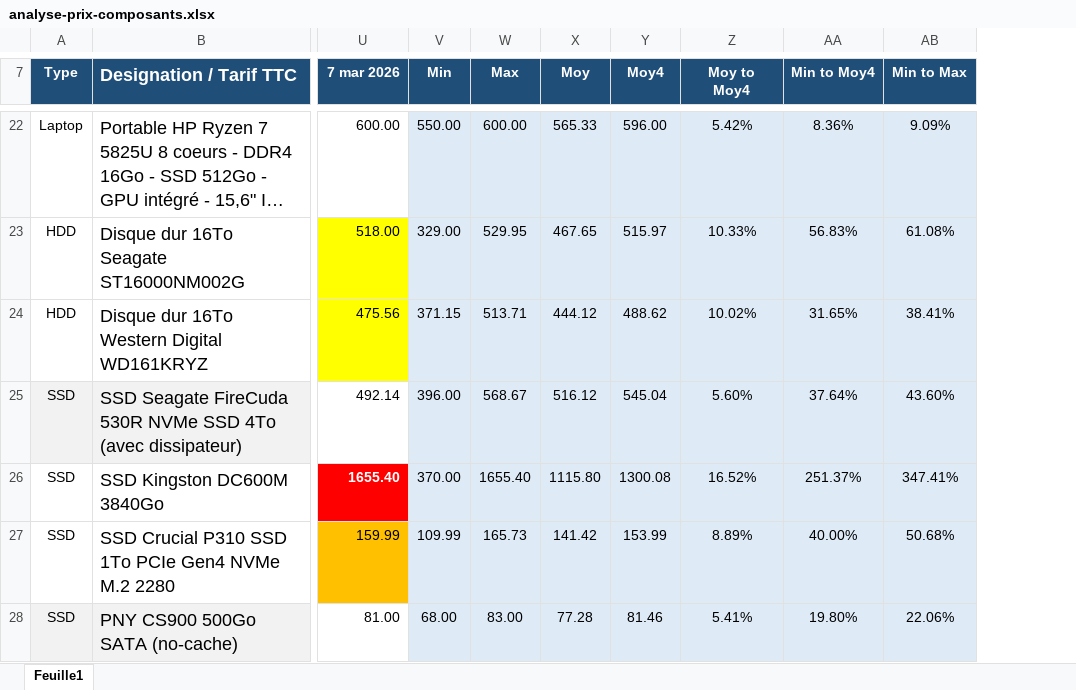
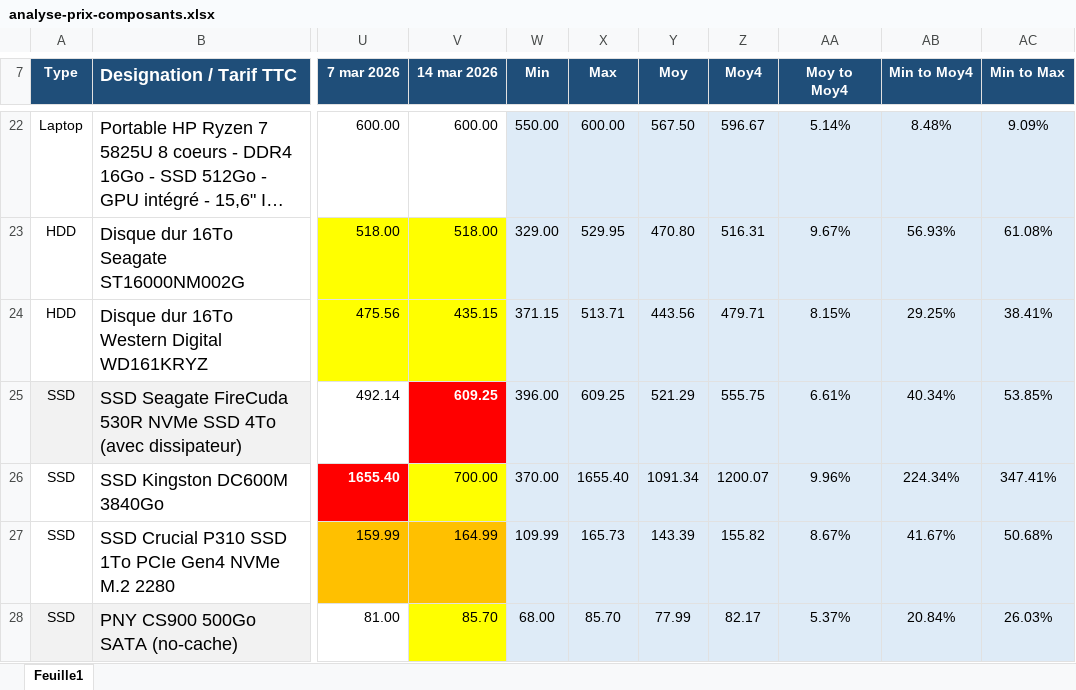
Before and after one commit to AlexiaGossa/PricesOfIT, an Excel workbook: analyse-prix-composants.xlsx, sheet Feuille1, drawn as a sheet; only a part is shown, gaps mark what is left out; long unchanged cells end in …; values as stored, in another font and other column widths than the file's, no borders; addresses are those after the commit; the diff covers the shown part only; the diff names each change by its address in the sheet, - before the commit and + after, or states it on an @@ line.

```diff
--- a/analyse-prix-composants.xlsx (sheet Feuille1)
+++ b/analyse-prix-composants.xlsx (sheet Feuille1)
+column V (14 mar 2026), rows 22-28: 600.00 | 518.00 | 435.15 | 609.25 | 700.00 | 164.99 | 85.70
-Y22 (Moy): 565.33
+Y22 (Moy): 567.50
-Z22 (Moy4): 596.00
+Z22 (Moy4): 596.67
-AA22 (Moy to Moy4): 5.42%
+AA22 (Moy to Moy4): 5.14%
-AB22 (Min to Moy4): 8.36%
+AB22 (Min to Moy4): 8.48%
-Y23 (Moy): 467.65
+Y23 (Moy): 470.80
-Z23 (Moy4): 515.97
+Z23 (Moy4): 516.31
-AA23 (Moy to Moy4): 10.33%
+AA23 (Moy to Moy4): 9.67%
-AB23 (Min to Moy4): 56.83%
+AB23 (Min to Moy4): 56.93%
-Y24 (Moy): 444.12
+Y24 (Moy): 443.56
-Z24 (Moy4): 488.62
+Z24 (Moy4): 479.71
-AA24 (Moy to Moy4): 10.02%
+AA24 (Moy to Moy4): 8.15%
-AB24 (Min to Moy4): 31.65%
+AB24 (Min to Moy4): 29.25%
-X25 (Max): 568.67
+X25 (Max): 609.25
-Y25 (Moy): 516.12
+Y25 (Moy): 521.29
-Z25 (Moy4): 545.04
+Z25 (Moy4): 555.75
-AA25 (Moy to Moy4): 5.60%
+AA25 (Moy to Moy4): 6.61%
-AB25 (Min to Moy4): 37.64%
+AB25 (Min to Moy4): 40.34%
-AC25 (Min to Max): 43.60%
+AC25 (Min to Max): 53.85%
-Y26 (Moy): 1115.80
+Y26 (Moy): 1091.34
-Z26 (Moy4): 1300.08
+Z26 (Moy4): 1200.07
-AA26 (Moy to Moy4): 16.52%
+AA26 (Moy to Moy4): 9.96%
-AB26 (Min to Moy4): 251.37%
+AB26 (Min to Moy4): 224.34%
-Y27 (Moy): 141.42
+Y27 (Moy): 143.39
-Z27 (Moy4): 153.99
+Z27 (Moy4): 155.82
-AA27 (Moy to Moy4): 8.89%
+AA27 (Moy to Moy4): 8.67%
-AB27 (Min to Moy4): 40.00%
+AB27 (Min to Moy4): 41.67%
-X28 (Max): 83.00
+X28 (Max): 85.70
-Y28 (Moy): 77.28
+Y28 (Moy): 77.99
-Z28 (Moy4): 81.46
+Z28 (Moy4): 82.17
-AA28 (Moy to Moy4): 5.41%
+AA28 (Moy to Moy4): 5.37%
-AB28 (Min to Moy4): 19.80%
+AB28 (Min to Moy4): 20.84%
-AC28 (Min to Max): 22.06%
+AC28 (Min to Max): 26.03%
```
Also changed, not shown: 141 edited cells elsewhere in this sheet, formulas that keep their value, 1 other file.
